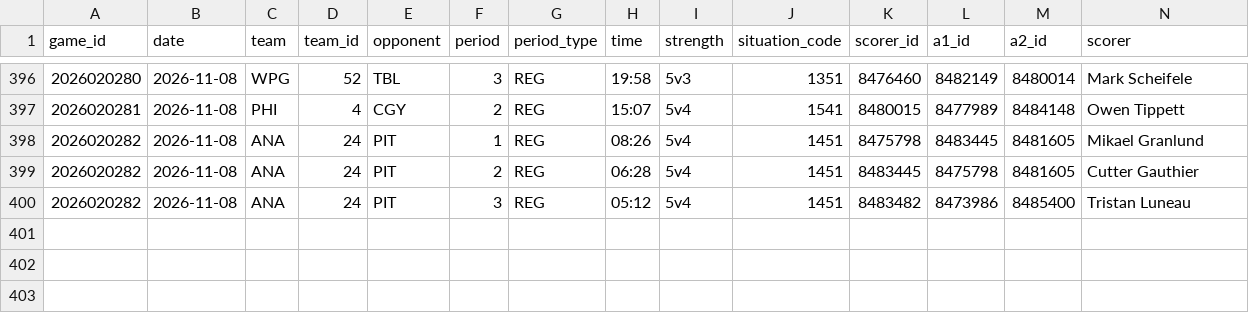
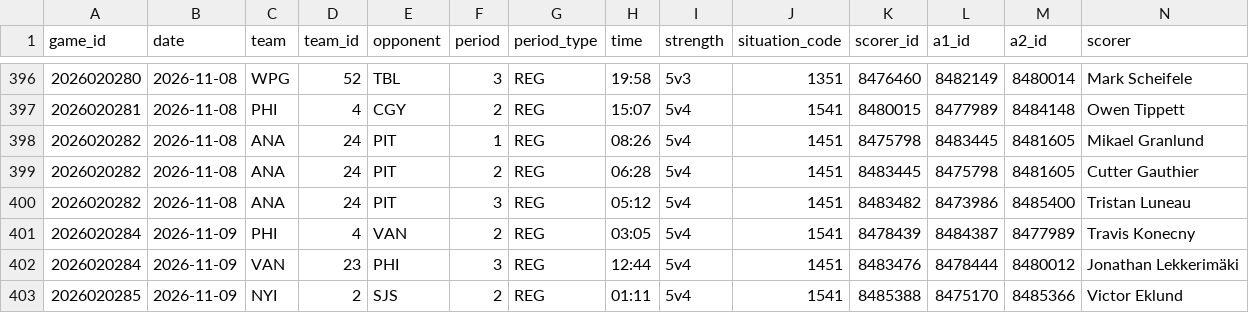
Before and after one commit to twothreecc/nhl-pp-combos, a CSV file: data/pp_goals.csv, drawn as a sheet; only a part is shown, gaps mark what is left out; rows hold the shown columns only; the diff names each change by its address in the sheet, - before the commit and + after, or states it on an @@ line.

```diff
--- a/data/pp_goals.csv
+++ b/data/pp_goals.csv
+row 401: 2026020284 | 2026-11-09 | PHI | 4 | VAN | 2 | REG | 03:05 | 5v4 | 1541 | 8478439 | 8484387 | 8477989 | Travis Konecny
+row 402: 2026020284 | 2026-11-09 | VAN | 23 | PHI | 3 | REG | 12:44 | 5v4 | 1451 | 8483476 | 8478444 | 8480012 | Jonathan Lekkerimäki
+row 403: 2026020285 | 2026-11-09 | NYI | 2 | SJS | 2 | REG | 01:11 | 5v4 | 1541 | 8485388 | 8475170 | 8485366 | Victor Eklund
```
Also changed, not shown: data/goals.csv, data/onice_pairs.csv, 14 other files.
